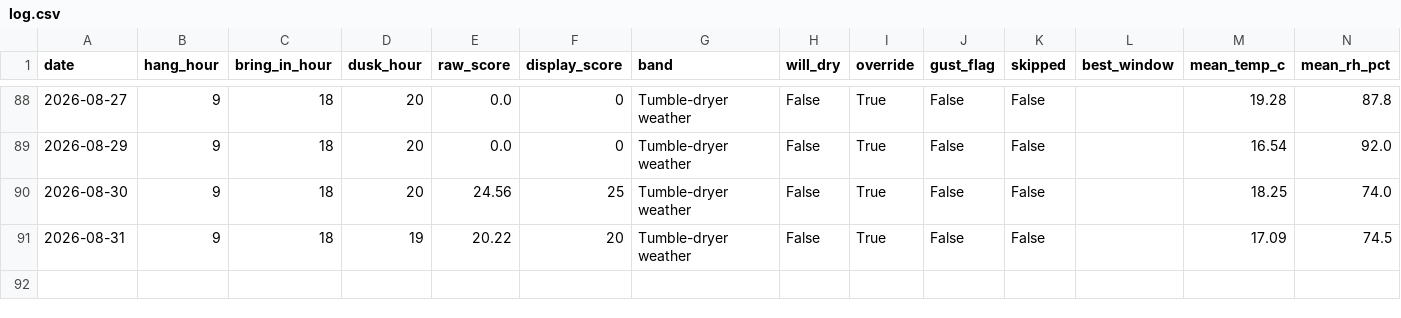
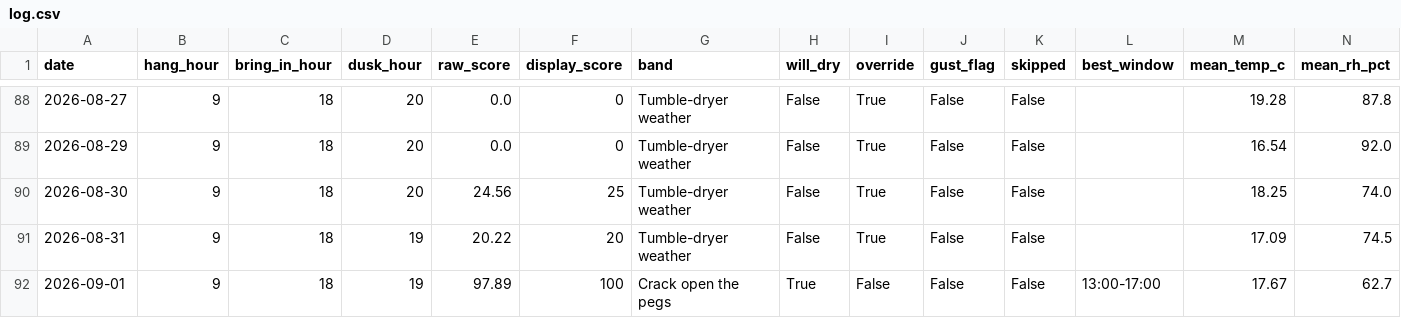
Before and after one commit to jimwarrilow-max/Peg, a CSV file: log.csv, drawn as a sheet; only a part is shown, gaps mark what is left out; rows hold the shown columns only; the diff names each change by its address in the sheet, - before the commit and + after, or states it on an @@ line.

```diff
--- a/log.csv
+++ b/log.csv
+row 92: 2026-09-01 | 9 | 18 | 19 | 97.89 | 100 | Crack open the pegs | True | False | False | False | 13:00-17:00 | 17.67 | 62.7
```
